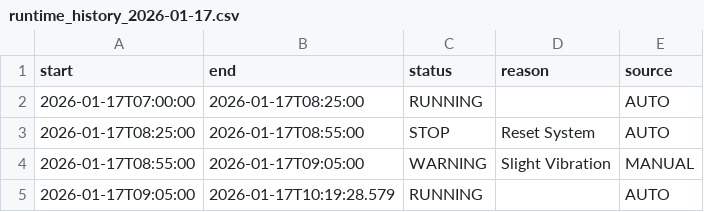
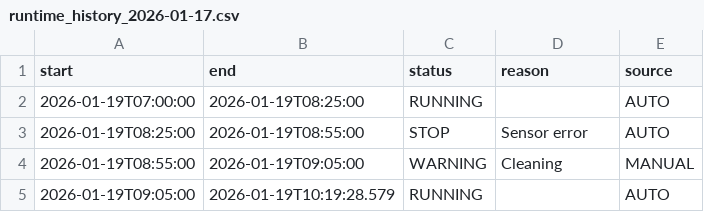
Before and after one commit to BismarkoNobilas/vento-smart-factory-demo, a CSV file: data/runtime_history_2026-01-17.csv, drawn as a sheet.

Commit message:
update smart factory

```diff
--- a/data/runtime_history_2026-01-17.csv
+++ b/data/runtime_history_2026-01-17.csv
@@ -1,5 +1,5 @@
 start,end,status,reason,source
-2026-01-17T07:00:00,2026-01-17T08:25:00,RUNNING,,AUTO
-2026-01-17T08:25:00,2026-01-17T08:55:00,STOP,Reset System,AUTO
-2026-01-17T08:55:00,2026-01-17T09:05:00,WARNING,Slight Vibration,MANUAL
-2026-01-17T09:05:00,2026-01-17T10:19:28.579,RUNNING,,AUTO
+2026-01-19T07:00:00,2026-01-19T08:25:00,RUNNING,,AUTO
+2026-01-19T08:25:00,2026-01-19T08:55:00,STOP,Sensor error,AUTO
+2026-01-19T08:55:00,2026-01-19T09:05:00,WARNING,Cleaning,MANUAL
+2026-01-19T09:05:00,2026-01-19T10:19:28.579,RUNNING,,AUTO
```
